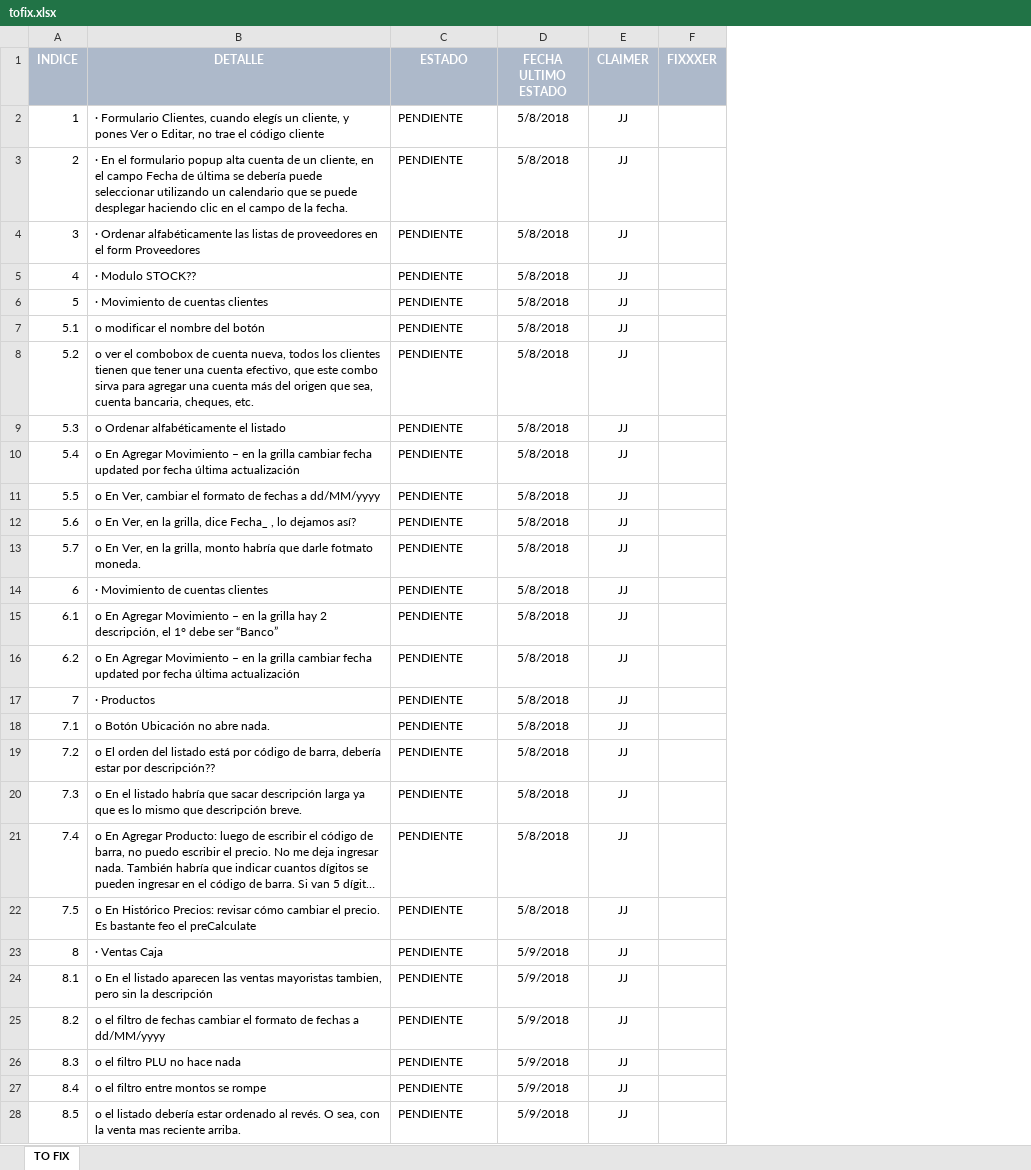
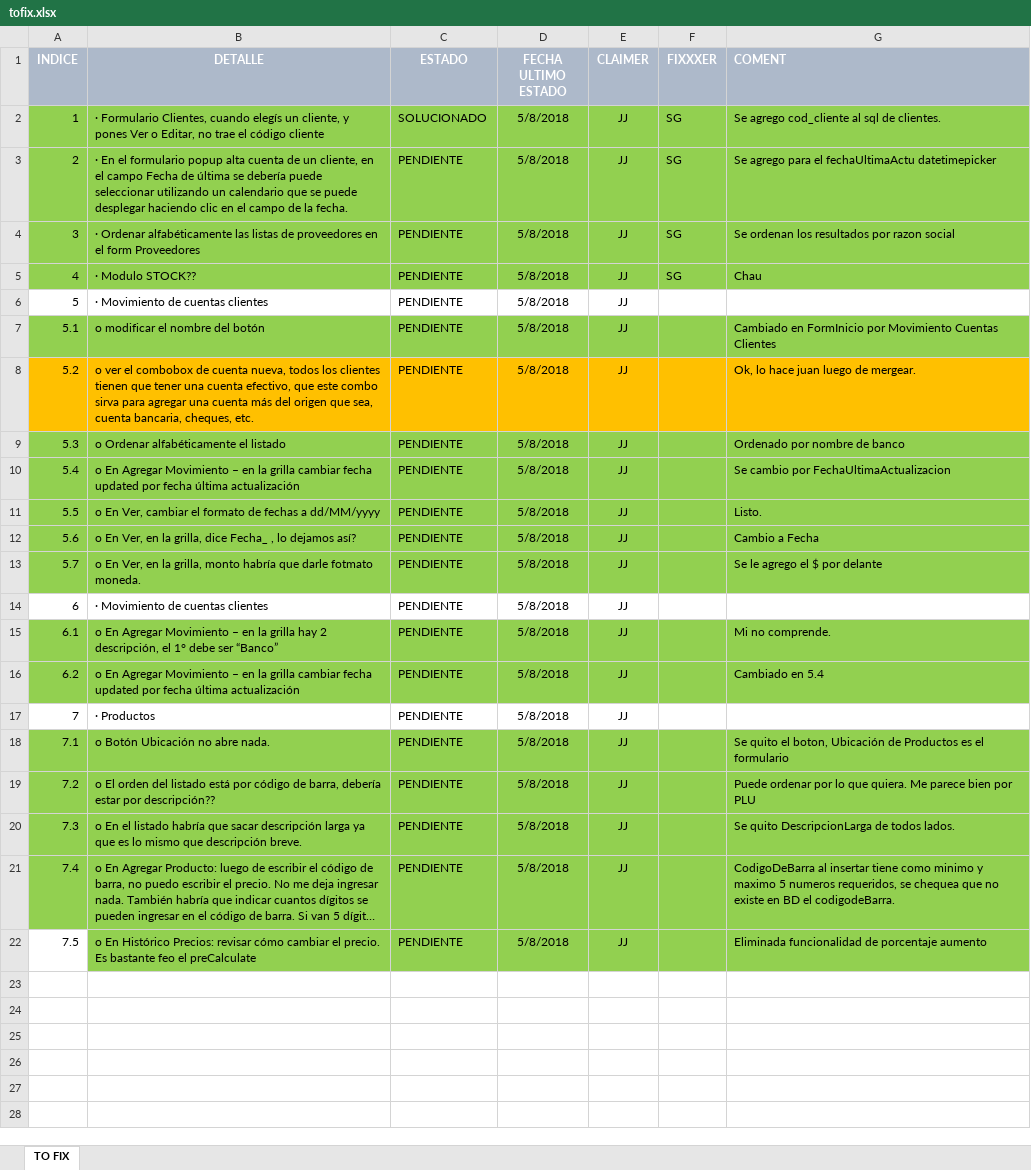
Before and after one commit to santigesualdo/AppLaMejorv2, an Excel workbook: relevamientoinfo/tofix.xlsx, sheet TO FIX, drawn as a sheet; only a part is shown; long unchanged cells end in …; values as stored, in another font and other column widths than the file's, no borders; removed rows and columns are numbered as before the commit, all else as after; the diff covers the shown part only; the diff names each change by its address in the sheet, - before the commit and + after, or states it on an @@ line.

```diff
--- a/relevamientoinfo/tofix.xlsx (sheet TO FIX)
+++ b/relevamientoinfo/tofix.xlsx (sheet TO FIX)
+column G (COMENT), rows 2-22: Se agrego cod_cliente al sql de clientes. | Se agrego para el fechaUltimaActu datetimepicker | Se ordenan los resultados por razon social | Chau |  | Cambiado en FormInicio por Movimiento Cuentas Clientes | Ok, lo hace juan luego de mergear. | Ordenado por nombre de banco | Se cambio por FechaUltimaActualizacion | Listo. | Cambio a Fecha | Se le agrego el $ por delante |  | Mi no comprende. | Cambiado en 5.4 |  | Se quito el boton, Ubicación de Productos es el formulario | Puede ordenar por lo que quiera. Me parece bien por PLU | Se quito DescripcionLarga de todos lados. | CodigoDeBarra al insertar tiene como minimo y maximo 5 numeros requeridos, se chequea que no existe en BD el codigodeBarra. | Eliminada funcionalidad de porcentaje aumento
-A2:F5 fill: none
+A2:F5 fill: #92D050
-C2 (ESTADO): PENDIENTE
+C2 (ESTADO): SOLUCIONADO
-F2:F5 (FIXXXER): (empty)
+F2:F5 (FIXXXER): SG
-A7:F7 fill: none
+A7:F7 fill: #92D050
-A8:F8 fill: none
+A8:F8 fill: #FFC000
-A9:F13 fill: none
+A9:F13 fill: #92D050
-A15:F16 fill: none
+A15:F16 fill: #92D050
-A18:F21 fill: none
+A18:F21 fill: #92D050
-B22:F22 fill: none
+B22:F22 fill: #92D050
-row 23: 8 | · Ventas Caja | PENDIENTE | 5/9/2018 | JJ
-row 24: 8.1 | o En el listado aparecen las ventas mayoristas tambien, pero sin la descripción | PENDIENTE | 5/9/2018 | JJ
-row 25: 8.2 | o el filtro de fechas cambiar el formato de fechas a dd/MM/yyyy | PENDIENTE | 5/9/2018 | JJ
-row 26: 8.3 | o el filtro PLU no hace nada | PENDIENTE | 5/9/2018 | JJ
-row 27: 8.4 | o el filtro entre montos se rompe | PENDIENTE | 5/9/2018 | JJ
-row 28: 8.5 | o el listado debería estar ordenado al revés. O sea, con la venta mas reciente arriba. | PENDIENTE | 5/9/2018 | JJ
```
Also changed, not shown: 6 removed rows elsewhere in this sheet, 57 other files.
